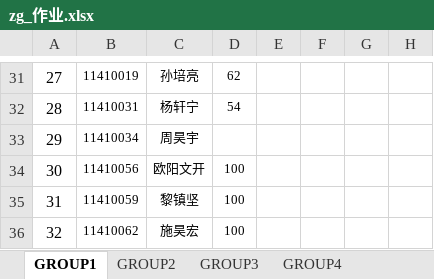
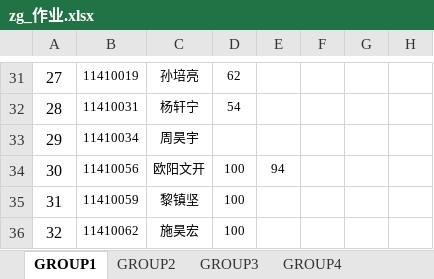
Before and after one commit to zeagle01/problems-and-solutions, an Excel workbook: porformance/zg_作业.xlsx, sheet GROUP1, drawn as a sheet; only a part is shown, gaps mark what is left out; values as stored, in another font and other column widths than the file's, no borders; the diff covers the shown part only; the diff names each change by its address in the sheet, - before the commit and + after, or states it on an @@ line.

```diff
--- a/porformance/zg_作业.xlsx (sheet GROUP1)
+++ b/porformance/zg_作业.xlsx (sheet GROUP1)
-E34: (empty)
+E34: 94
```
Also changed, not shown: 12 edited cells elsewhere in this sheet, 7 other files.
